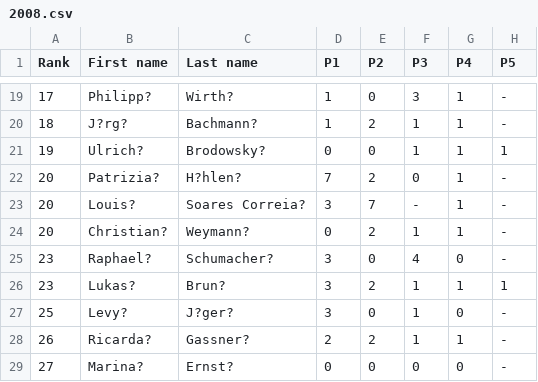
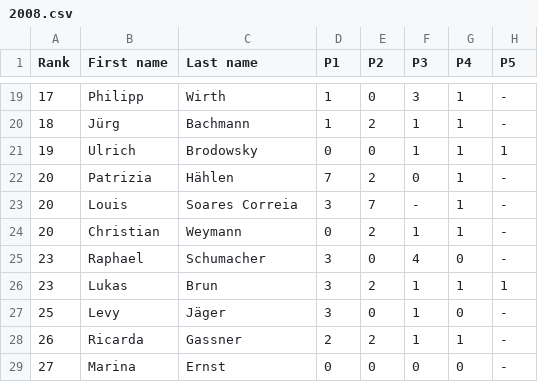
Before and after one commit to imosuisse/imosuisse.github.io, a CSV file: _data/Final Round/2008.csv, drawn as a sheet; only a part is shown, gaps mark what is left out; the diff covers the shown part only; the diff names each change by its address in the sheet, - before the commit and + after, or states it on an @@ line.

```diff
--- a/_data/Final Round/2008.csv
+++ b/_data/Final Round/2008.csv
-B19 (First name): Philipp?
+B19 (First name): Philipp
-C19 (Last name): Wirth?
+C19 (Last name): Wirth
-B20 (First name): J?rg?
+B20 (First name): Jürg
-C20 (Last name): Bachmann?
+C20 (Last name): Bachmann
-B21 (First name): Ulrich?
+B21 (First name): Ulrich
-C21 (Last name): Brodowsky?
+C21 (Last name): Brodowsky
-B22 (First name): Patrizia?
+B22 (First name): Patrizia
-C22 (Last name): H?hlen?
+C22 (Last name): Hählen
-B23 (First name): Louis?
+B23 (First name): Louis
-C23 (Last name): Soares Correia?
+C23 (Last name): Soares Correia
-B24 (First name): Christian?
+B24 (First name): Christian
-C24 (Last name): Weymann?
+C24 (Last name): Weymann
-B25 (First name): Raphael?
+B25 (First name): Raphael
-C25 (Last name): Schumacher?
+C25 (Last name): Schumacher
-B26 (First name): Lukas?
+B26 (First name): Lukas
-C26 (Last name): Brun?
+C26 (Last name): Brun
-B27 (First name): Levy?
+B27 (First name): Levy
-C27 (Last name): J?ger?
+C27 (Last name): Jäger
-B28 (First name): Ricarda?
+B28 (First name): Ricarda
-C28 (Last name): Gassner?
+C28 (Last name): Gassner
-B29 (First name): Marina?
+B29 (First name): Marina
-C29 (Last name): Ernst?
+C29 (Last name): Ernst
```
Also changed, not shown: 32 edited cells elsewhere in this file.
